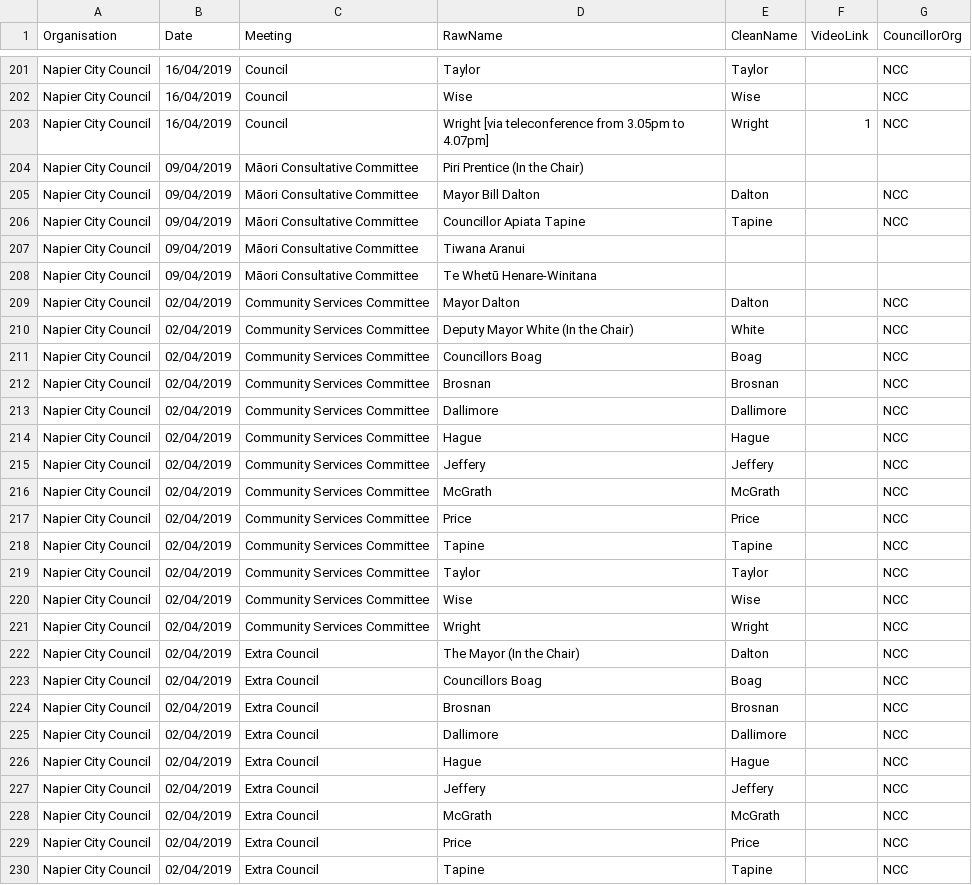
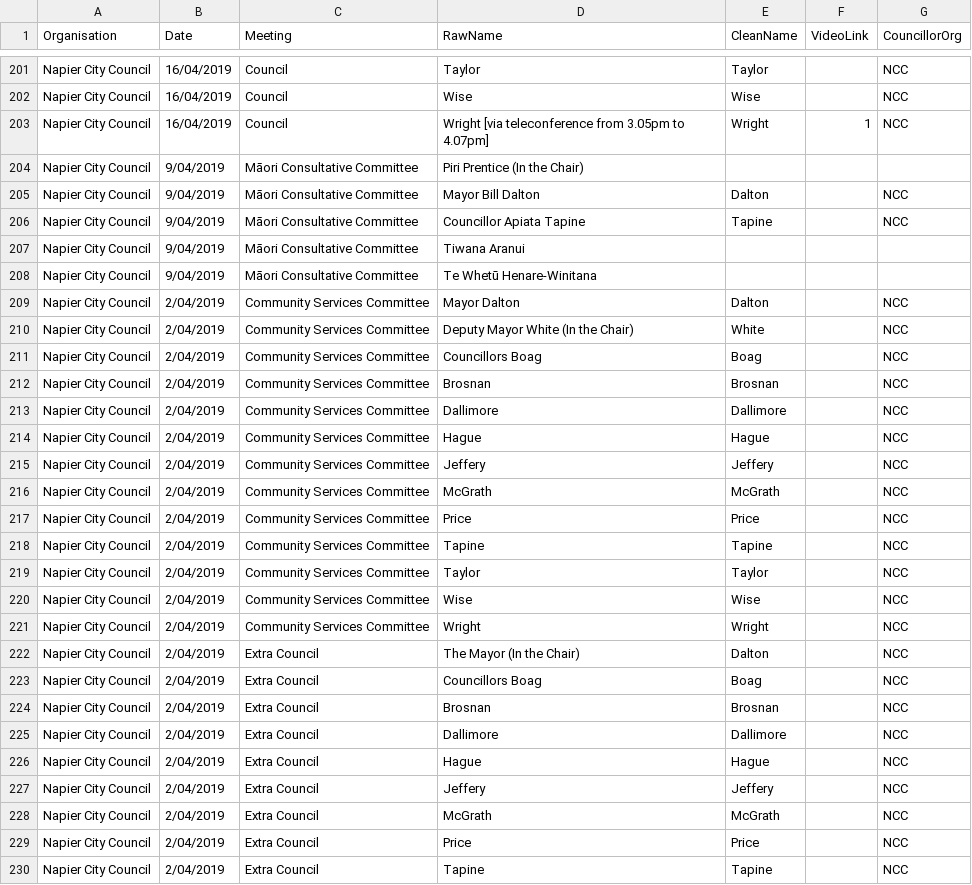
Before and after one commit to AdrianTVB/arewebeingserved, a CSV file: DataSources/ncc2019.csv, drawn as a sheet; only a part is shown, gaps mark what is left out; the diff covers the shown part only.

```diff
--- a/DataSources/ncc2019.csv
+++ b/DataSources/ncc2019.csv
@@ -203,28 +203,28 @@ Napier City Council,16/04/2019,Council, Wise ,Wise,,NCC
 Napier City Council,16/04/2019,Council,Wright [via teleconference from 3.05pm to 4.07pm],Wright,1,NCC
-Napier City Council,09/04/2019,Māori Consultative Committee,Piri Prentice (In the Chair),,,
-Napier City Council,09/04/2019,Māori Consultative Committee, Mayor Bill Dalton,Dalton,,NCC
-Napier City Council,09/04/2019,Māori Consultative Committee, Councillor Apiata Tapine,Tapine,,NCC
-Napier City Council,09/04/2019,Māori Consultative Committee, Tiwana Aranui ,,,
-Napier City Council,09/04/2019,Māori Consultative Committee,Te Whetū Henare-Winitana,,,
-Napier City Council,02/04/2019,Community Services Committee,Mayor Dalton,Dalton,,NCC
-Napier City Council,02/04/2019,Community Services Committee, Deputy Mayor White (In the Chair),White,,NCC
-Napier City Council,02/04/2019,Community Services Committee, Councillors Boag,Boag,,NCC
-Napier City Council,02/04/2019,Community Services Committee, Brosnan,Brosnan,,NCC
-Napier City Council,02/04/2019,Community Services Committee, Dallimore,Dallimore,,NCC
-Napier City Council,02/04/2019,Community Services Committee, Hague,Hague,,NCC
-Napier City Council,02/04/2019,Community Services Committee, Jeffery,Jeffery,,NCC
-Napier City Council,02/04/2019,Community Services Committee, McGrath,McGrath,,NCC
-Napier City Council,02/04/2019,Community Services Committee, Price,Price,,NCC
-Napier City Council,02/04/2019,Community Services Committee, Tapine,Tapine,,NCC
-Napier City Council,02/04/2019,Community Services Committee, Taylor,Taylor,,NCC
-Napier City Council,02/04/2019,Community Services Committee, Wise ,Wise,,NCC
-Napier City Council,02/04/2019,Community Services Committee,Wright,Wright,,NCC
-Napier City Council,02/04/2019,Extra Council,The Mayor (In the Chair),Dalton,,NCC
-Napier City Council,02/04/2019,Extra Council, Councillors Boag,Boag,,NCC
-Napier City Council,02/04/2019,Extra Council, Brosnan,Brosnan,,NCC
-Napier City Council,02/04/2019,Extra Council, Dallimore,Dallimore,,NCC
-Napier City Council,02/04/2019,Extra Council, Hague,Hague,,NCC
-Napier City Council,02/04/2019,Extra Council, Jeffery,Jeffery,,NCC
-Napier City Council,02/04/2019,Extra Council, McGrath,McGrath,,NCC
-Napier City Council,02/04/2019,Extra Council, Price,Price,,NCC
-Napier City Council,02/04/2019,Extra Council, Tapine,Tapine,,NCC
+Napier City Council,9/04/2019,Māori Consultative Committee,Piri Prentice (In the Chair),,,
+Napier City Council,9/04/2019,Māori Consultative Committee, Mayor Bill Dalton,Dalton,,NCC
+Napier City Council,9/04/2019,Māori Consultative Committee, Councillor Apiata Tapine,Tapine,,NCC
+Napier City Council,9/04/2019,Māori Consultative Committee, Tiwana Aranui ,,,
+Napier City Council,9/04/2019,Māori Consultative Committee,Te Whetū Henare-Winitana,,,
+Napier City Council,2/04/2019,Community Services Committee,Mayor Dalton,Dalton,,NCC
+Napier City Council,2/04/2019,Community Services Committee, Deputy Mayor White (In the Chair),White,,NCC
+Napier City Council,2/04/2019,Community Services Committee, Councillors Boag,Boag,,NCC
+Napier City Council,2/04/2019,Community Services Committee, Brosnan,Brosnan,,NCC
+Napier City Council,2/04/2019,Community Services Committee, Dallimore,Dallimore,,NCC
+Napier City Council,2/04/2019,Community Services Committee, Hague,Hague,,NCC
+Napier City Council,2/04/2019,Community Services Committee, Jeffery,Jeffery,,NCC
+Napier City Council,2/04/2019,Community Services Committee, McGrath,McGrath,,NCC
+Napier City Council,2/04/2019,Community Services Committee, Price,Price,,NCC
+Napier City Council,2/04/2019,Community Services Committee, Tapine,Tapine,,NCC
+Napier City Council,2/04/2019,Community Services Committee, Taylor,Taylor,,NCC
+Napier City Council,2/04/2019,Community Services Committee, Wise ,Wise,,NCC
+Napier City Council,2/04/2019,Community Services Committee,Wright,Wright,,NCC
+Napier City Council,2/04/2019,Extra Council,The Mayor (In the Chair),Dalton,,NCC
+Napier City Council,2/04/2019,Extra Council, Councillors Boag,Boag,,NCC
+Napier City Council,2/04/2019,Extra Council, Brosnan,Brosnan,,NCC
+Napier City Council,2/04/2019,Extra Council, Dallimore,Dallimore,,NCC
+Napier City Council,2/04/2019,Extra Council, Hague,Hague,,NCC
+Napier City Council,2/04/2019,Extra Council, Jeffery,Jeffery,,NCC
+Napier City Council,2/04/2019,Extra Council, McGrath,McGrath,,NCC
+Napier City Council,2/04/2019,Extra Council, Price,Price,,NCC
+Napier City Council,2/04/2019,Extra Council, Tapine,Tapine,,NCC
```
Also changed, not shown: 80 edited cells elsewhere in this file, 6 other files.
